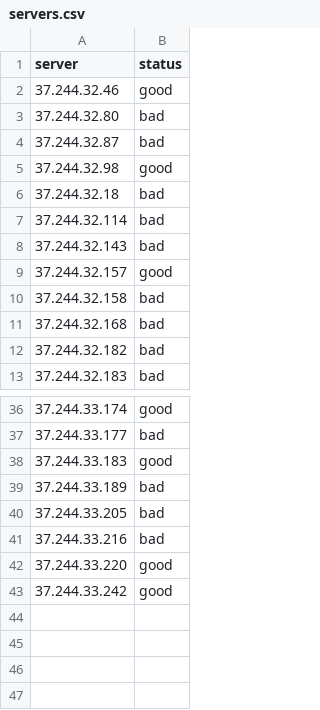
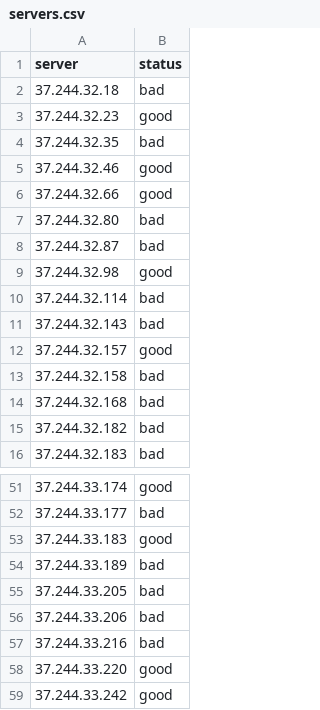
Before and after one commit to ThreeFx/d3servercheck, a CSV file: servers.csv, drawn as a sheet; only a part is shown, gaps mark what is left out; the diff covers the shown part only.

```diff
--- a/servers.csv
+++ b/servers.csv
@@ -1,3 +1,7 @@
 server,status
+37.244.32.18,bad
+37.244.32.23,good
+37.244.32.35,bad
 37.244.32.46,good
+37.244.32.66,good
 37.244.32.80,bad
@@ -5,3 +9,2 @@ server,status
 37.244.32.98,good
-37.244.32.18,bad
 37.244.32.114,bad
@@ -40,2 +55,3 @@ server,status
 37.244.33.205,bad
+37.244.33.206,bad
 37.244.33.216,bad
```
Also changed, not shown: 12 added rows elsewhere in this file.
